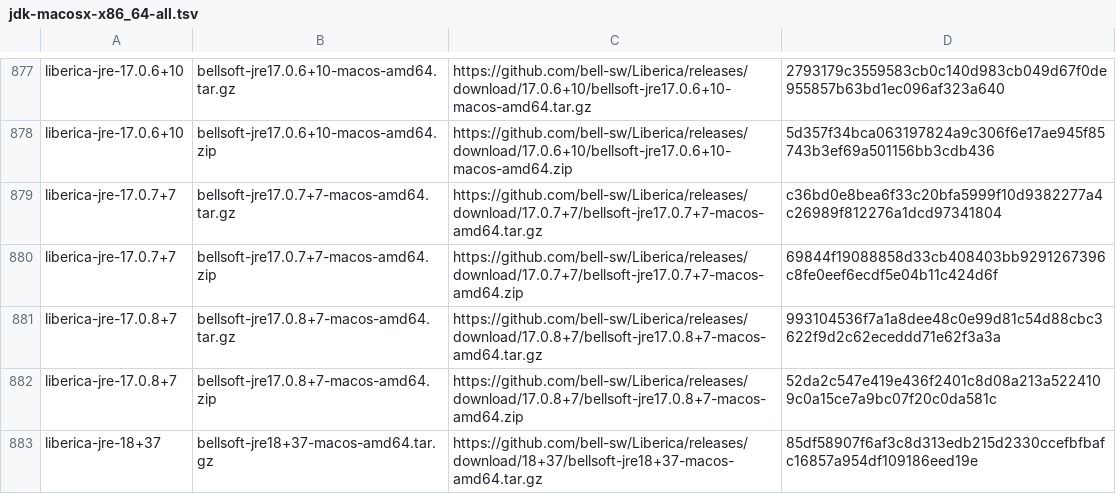
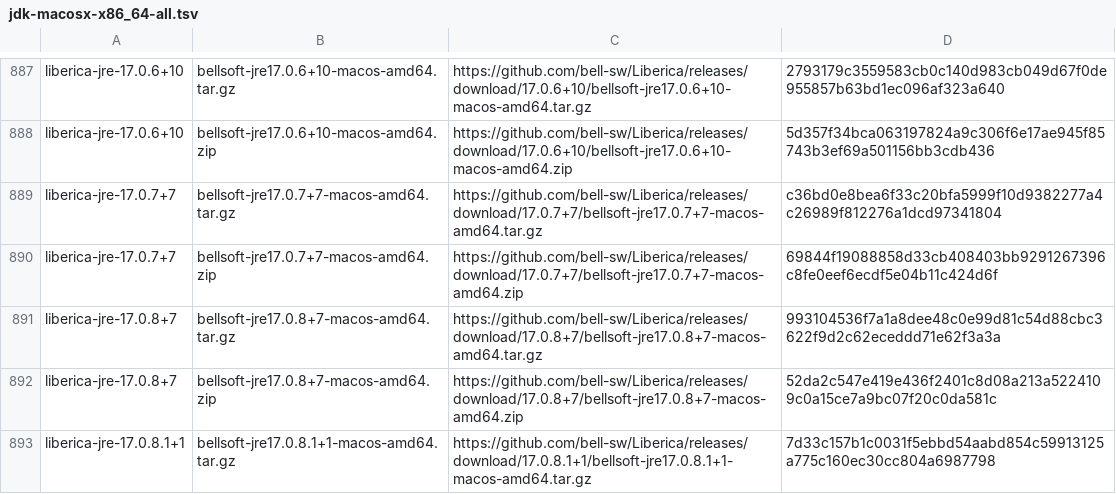
Before and after one commit to mise-plugins/rtx-java, a TSV file: data/jdk-macosx-x86_64-all.tsv, drawn as a sheet; only a part is shown, gaps mark what is left out; the shorter side is filled out with more unchanged rows; the diff covers the shown part only; the diff names each change by its address in the sheet, - before the commit and + after, or states it on an @@ line.

```diff
--- a/data/jdk-macosx-x86_64-all.tsv
+++ b/data/jdk-macosx-x86_64-all.tsv
+row 893: liberica-jre-17.0.8.1+1 | bellsoft-jre17.0.8.1+1-macos-amd64.tar.gz | https://github.com/bell-sw/Liberica/releases/download/17.0.8.1+1/bellsoft-jre17.0.8.1+1-macos-amd64.tar.gz | 7d33c157b1c0031f5ebbd54aabd854c59913125a775c160ec30cc804a6987798
```
Also changed, not shown: 20 added rows elsewhere in this file, data/jdk-macosx-aarch64-all.tsv, data/jdk-macosx-aarch64-ga.tsv, 22 other files.
